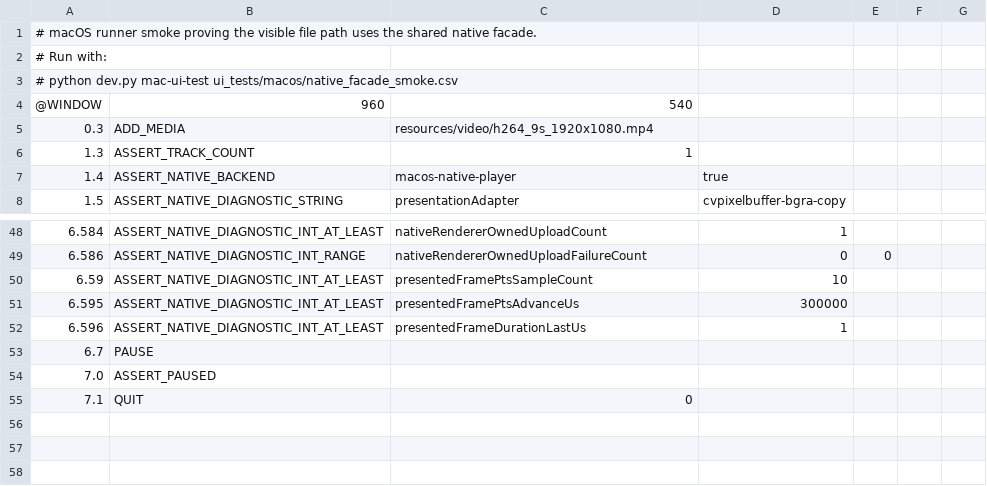
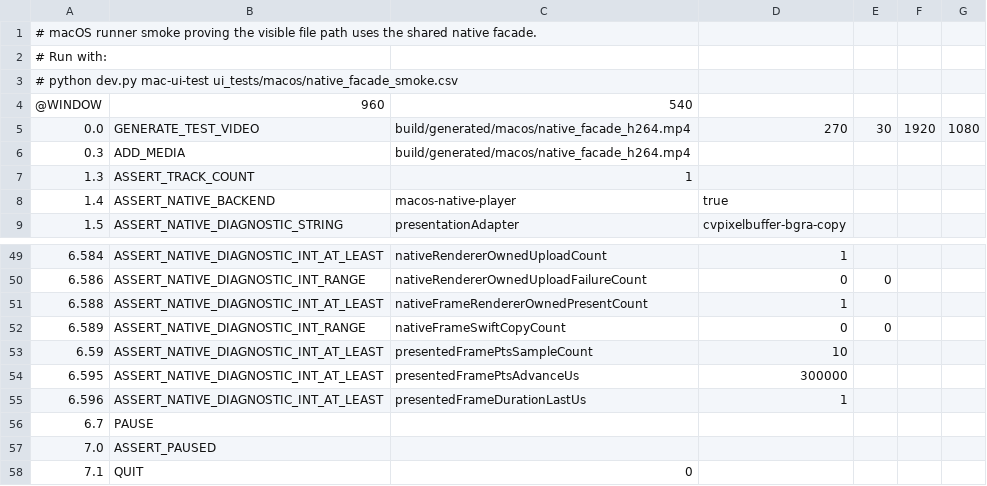
Before and after one commit to Nakiha/VoidPlayer, a CSV file: ui_tests/macos/native_facade_smoke.csv, drawn as a sheet; only a part is shown, gaps mark what is left out.

Commit message:
Track macOS renderer-owned presentation canaries

```diff
--- a/ui_tests/macos/native_facade_smoke.csv
+++ b/ui_tests/macos/native_facade_smoke.csv
@@ -4,3 +4,4 @@
 @WINDOW, 960, 540
-0.3, ADD_MEDIA, resources/video/h264_9s_1920x1080.mp4
+0.0, GENERATE_TEST_VIDEO, build/generated/macos/native_facade_h264.mp4, 270, 30, 1920, 1080
+0.3, ADD_MEDIA, build/generated/macos/native_facade_h264.mp4
 1.3, ASSERT_TRACK_COUNT, 1
@@ -49,2 +50,4 @@
 6.586, ASSERT_NATIVE_DIAGNOSTIC_INT_RANGE, nativeRendererOwnedUploadFailureCount, 0, 0
+6.588, ASSERT_NATIVE_DIAGNOSTIC_INT_AT_LEAST, nativeFrameRendererOwnedPresentCount, 1
+6.589, ASSERT_NATIVE_DIAGNOSTIC_INT_RANGE, nativeFrameSwiftCopyCount, 0, 0
 6.59, ASSERT_NATIVE_DIAGNOSTIC_INT_AT_LEAST, presentedFramePtsSampleCount, 10
```
Also changed, not shown: ui_tests/macos/native_4k60_playback_smoke.csv, ui_tests/macos/native_direct_copy_fallback_smoke.csv, 3 other files.
